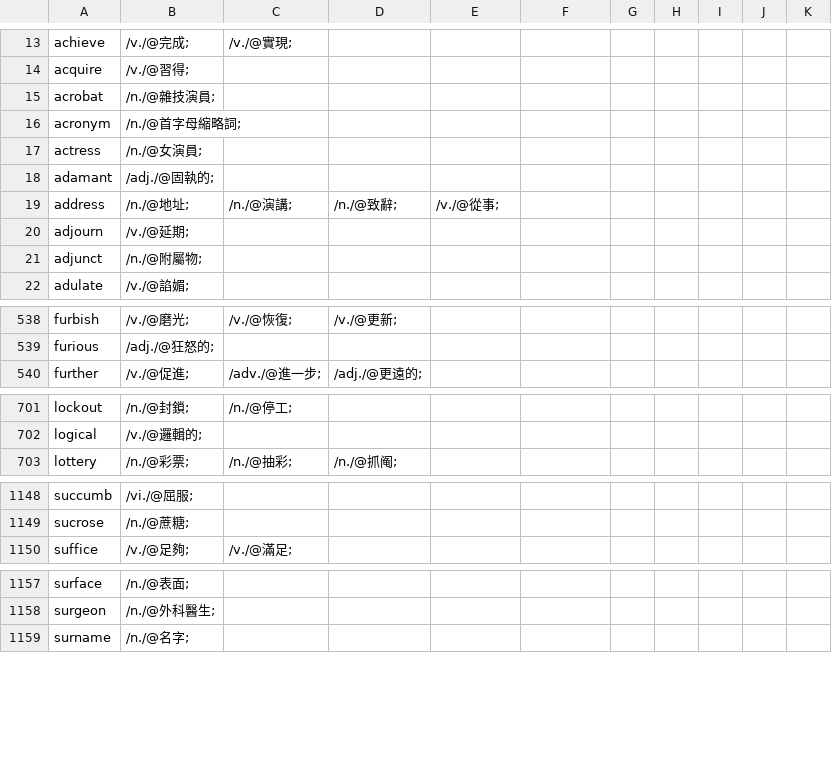
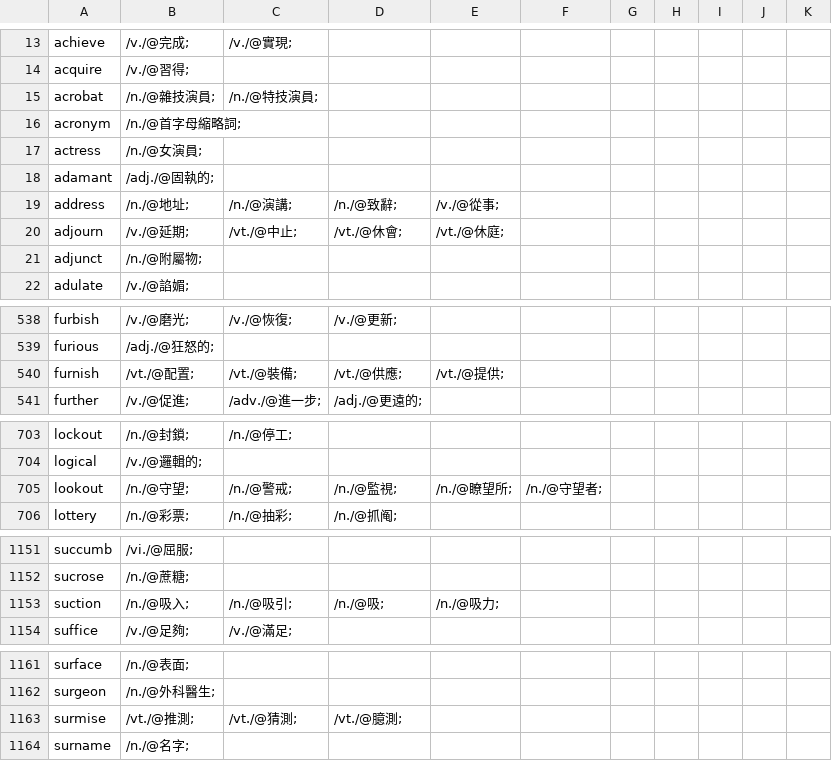
Before and after one commit to yhnnd/wordlab, a CSV file: Files/lang/ch/chinese7.csv, drawn as a sheet; only a part is shown, gaps mark what is left out; the diff covers the shown part only.

```diff
--- a/Files/lang/ch/chinese7.csv
+++ b/Files/lang/ch/chinese7.csv
@@ -14,3 +14,3 @@ achieve ,/v./@完成;,/v./@實現;
 acquire ,/v./@習得;
-acrobat ,/n./@雜技演員;
+acrobat ,/n./@雜技演員;,/n./@特技演員;
 acronym ,/n./@首字母縮略詞;
@@ -19,3 +19,3 @@ adamant ,/adj./@固執的;
 address ,/n./@地址;,/n./@演講;,/n./@致辭;,/v./@從事;
-adjourn ,/v./@延期;
+adjourn ,/v./@延期;,/vt./@中止;,/vt./@休會;,/vt./@休庭;
 adjunct ,/n./@附屬物;
@@ -539,2 +539,3 @@ furbish ,/v./@磨光;,/v./@恢復;,/v./@更新;
 furious ,/adj./@狂怒的;
+furnish ,/vt./@配置;,/vt./@裝備;,/vt./@供應;,/vt./@提供;
 further ,/v./@促進;,/adv./@進一步;,/adj./@更遠的;
@@ -702,2 +704,3 @@ lockout ,/n./@封鎖;,/n./@停工;
 logical ,/v./@邏輯的;
+lookout ,/n./@守望;,/n./@警戒;,/n./@監視;,/n./@瞭望所;,/n./@守望者;
 lottery ,/n./@彩票;,/n./@抽彩;,/n./@抓阄;
@@ -1149,2 +1152,3 @@ succumb ,/vi./@屈服;
 sucrose ,/n./@蔗糖;
+suction ,/n./@吸入;,/n./@吸引;,/n./@吸;,/n./@吸力;
 suffice ,/v./@足夠;,/v./@滿足;
@@ -1158,2 +1162,3 @@ surface ,/n./@表面;
 surgeon ,/n./@外科醫生;
+surmise ,/vt./@推測;,/vt./@猜測;,/vt./@臆測;
 surname ,/n./@名字;
```
Also changed, not shown: 2 added rows and 8 edited cells elsewhere in this file, Files/lang/ch/chinese10.csv, Files/lang/ch/chinese5.csv, 16 other files.
